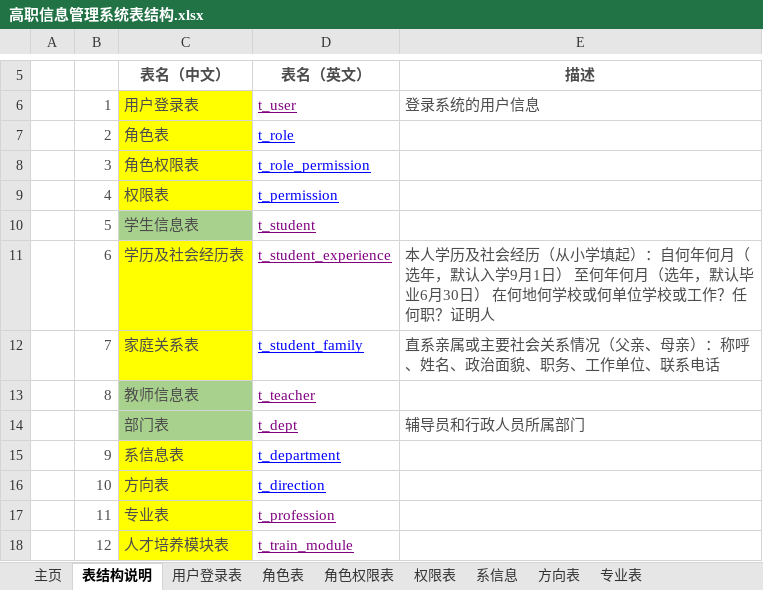
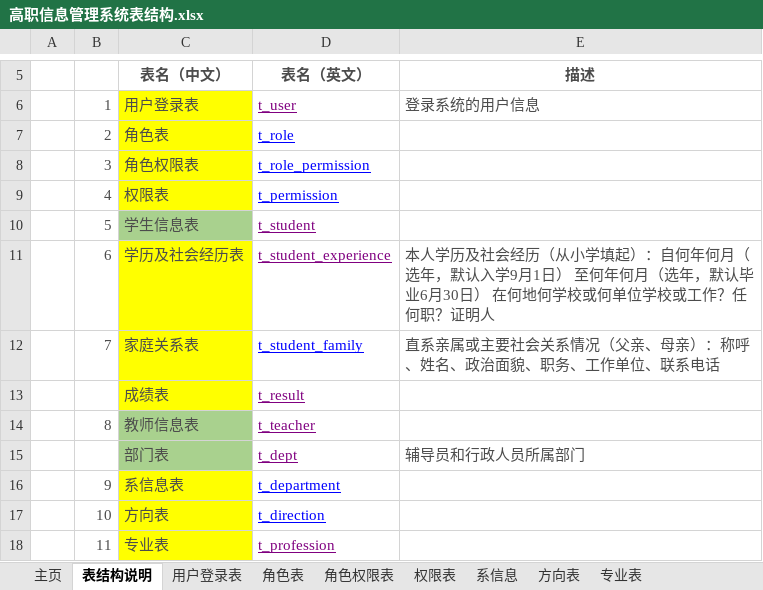
Before and after one commit to 29984608/EUTWStudio, an Excel workbook: src/main/resources/doc/高职信息管理系统表结构.xlsx, sheet 表结构说明, drawn as a sheet; only a part is shown, gaps mark what is left out; the shorter side is filled out with more unchanged rows; values as stored, in another font and other column widths than the file's, no borders; the diff names each change by its address in the sheet, - before the commit and + after, or states it on an @@ line.

```diff
--- a/src/main/resources/doc/高职信息管理系统表结构.xlsx (sheet 表结构说明)
+++ b/src/main/resources/doc/高职信息管理系统表结构.xlsx (sheet 表结构说明)
+row 13:  |  | 成绩表 | t_result
```
Also changed, not shown: sheet 学生表, other sheet tabs, 7 other files.
